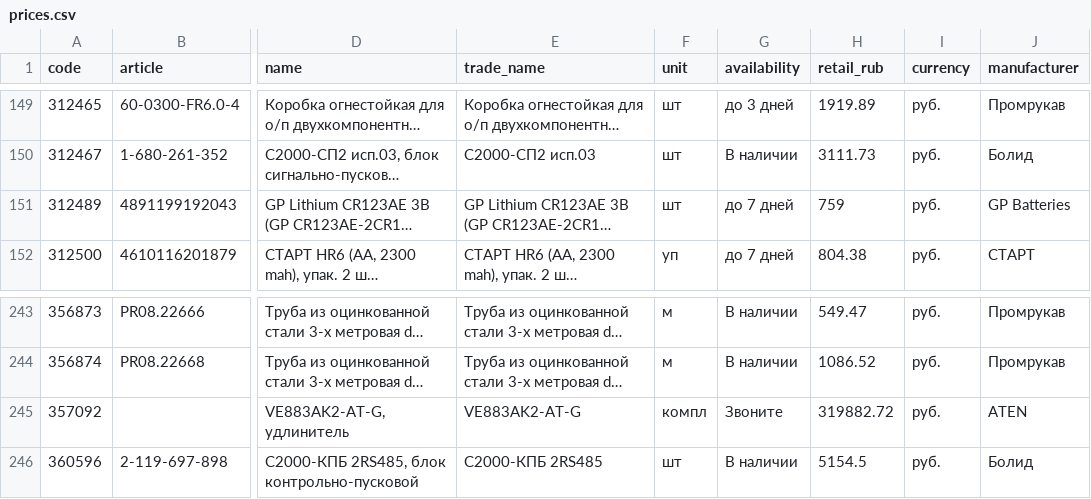
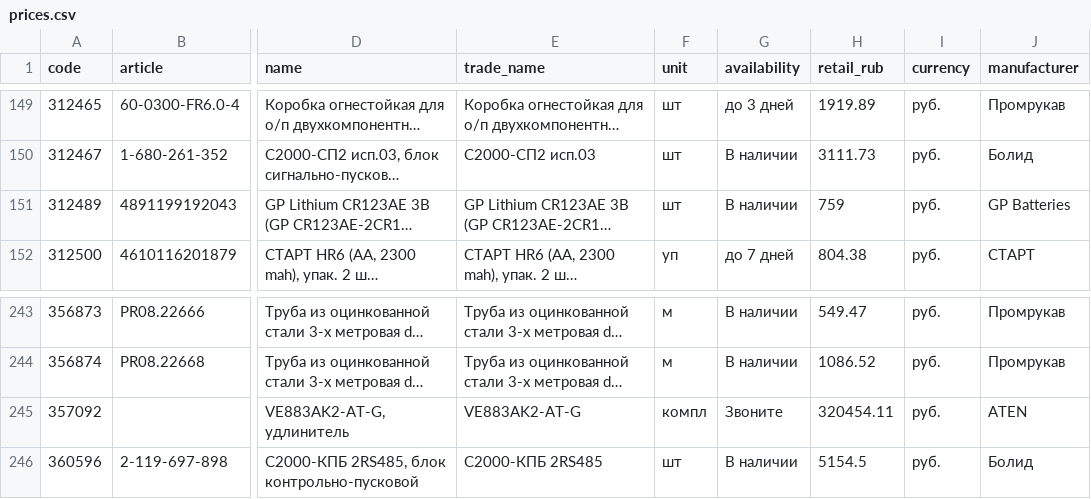
Before and after one commit to emanymedih/cvsig-price-database, a CSV file: suppliers/tinko/prices.csv, drawn as a sheet; only a part is shown, gaps mark what is left out; long unchanged cells end in …; the diff names each change by its address in the sheet, - before the commit and + after, or states it on an @@ line.

```diff
--- a/suppliers/tinko/prices.csv
+++ b/suppliers/tinko/prices.csv
-G151 (availability): до 7 дней
+G151 (availability): В наличии
-H245 (retail_rub): 319882.72
+H245 (retail_rub): 320454.11
```
Also changed, not shown: 1 other file.
